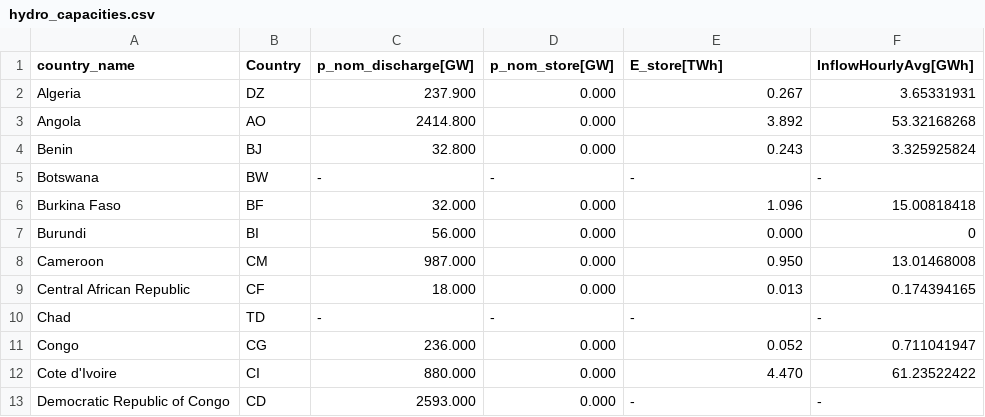
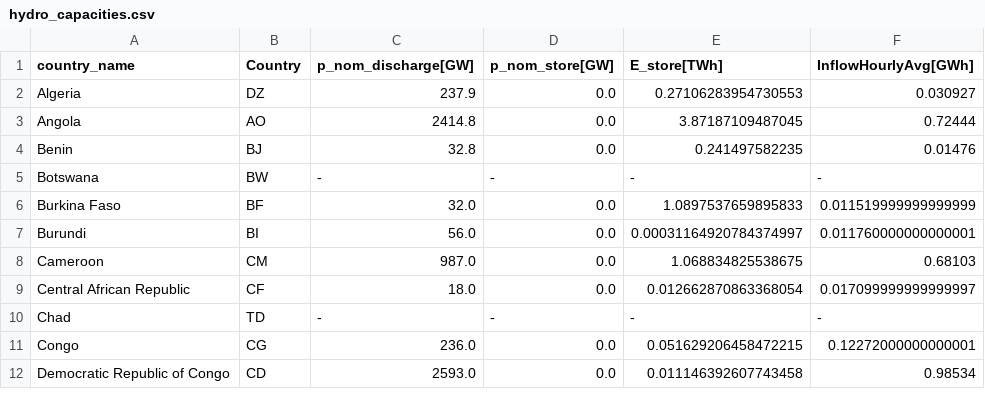
Before and after one commit to sharijide/pypsa-africa, a CSV file: data/hydro_capacities.csv, drawn as a sheet; only a part is shown; the diff covers the shown part only.

Commit message:
Update hydro_capacities

```diff
--- a/data/hydro_capacities.csv
+++ b/data/hydro_capacities.csv
@@ -1,13 +1,12 @@
 country_name,Country,p_nom_discharge[GW],p_nom_store[GW],E_store[TWh],InflowHourlyAvg[GWh]
-Algeria,DZ,237.900,0.000,0.267,3.65331931
-Angola,AO,2414.800,0.000,3.892,53.32168268
-Benin,BJ,32.800,0.000,0.243,3.325925824
+Algeria,DZ,237.9,0.0,0.27106283954730553,0.030927
+Angola,AO,2414.8,0.0,3.87187109487045,0.72444
+Benin,BJ,32.8,0.0,0.241497582235,0.01476
 Botswana,BW,-,-,-,-
-Burkina Faso,BF,32.000,0.000,1.096,15.00818418
-Burundi,BI,56.000,0.000,0.000,0
-Cameroon,CM,987.000,0.000,0.950,13.01468008
-Central African Republic,CF,18.000,0.000,0.013,0.174394165
+Burkina Faso,BF,32.0,0.0,1.0897537659895833,0.011519999999999999
+Burundi,BI,56.0,0.0,0.00031164920784374997,0.011760000000000001
+Cameroon,CM,987.0,0.0,1.068834825538675,0.68103
+Central African Republic,CF,18.0,0.0,0.012662870863368054,0.017099999999999997
 Chad,TD,-,-,-,-
-Congo,CG,236.000,0.000,0.052,0.711041947
-Cote d'Ivoire,CI,880.000,0.000,4.470,61.23522422
-Democratic Republic of Congo,CD,2593.000,0.000,-,-
+Congo,CG,236.0,0.0,0.051629206458472215,0.12272000000000001
+Democratic Republic of Congo,CD,2593.0,0.0,0.011146392607743458,0.98534
```
Also changed, not shown: 1 added row and 113 edited cells elsewhere in this file.
